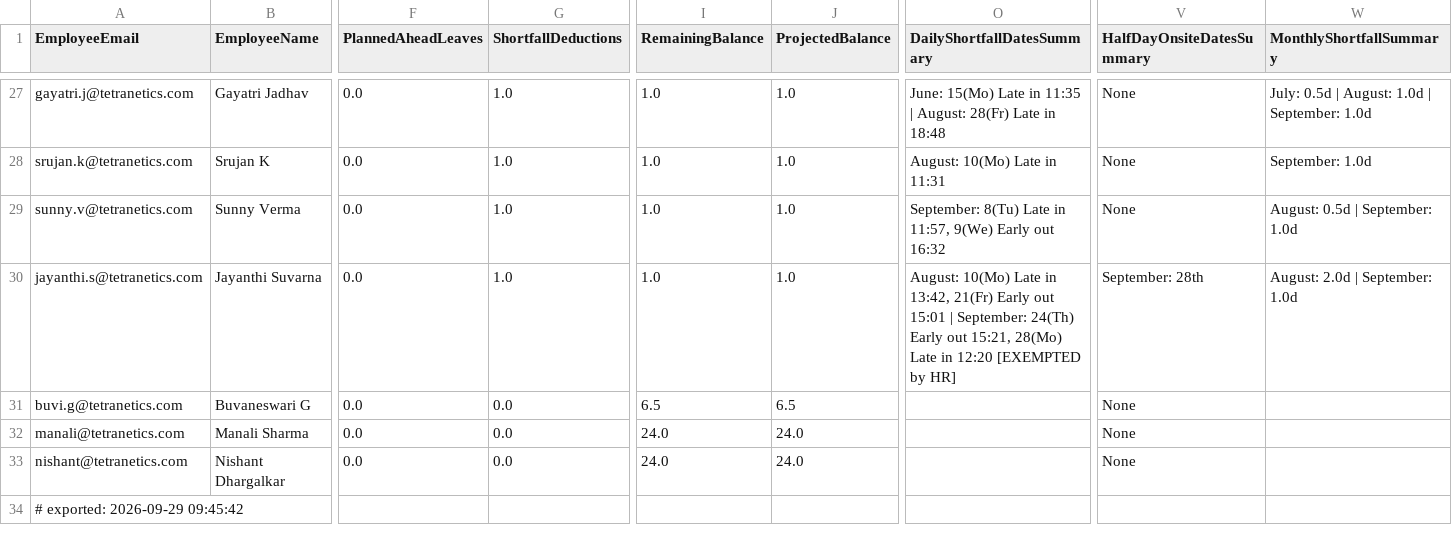
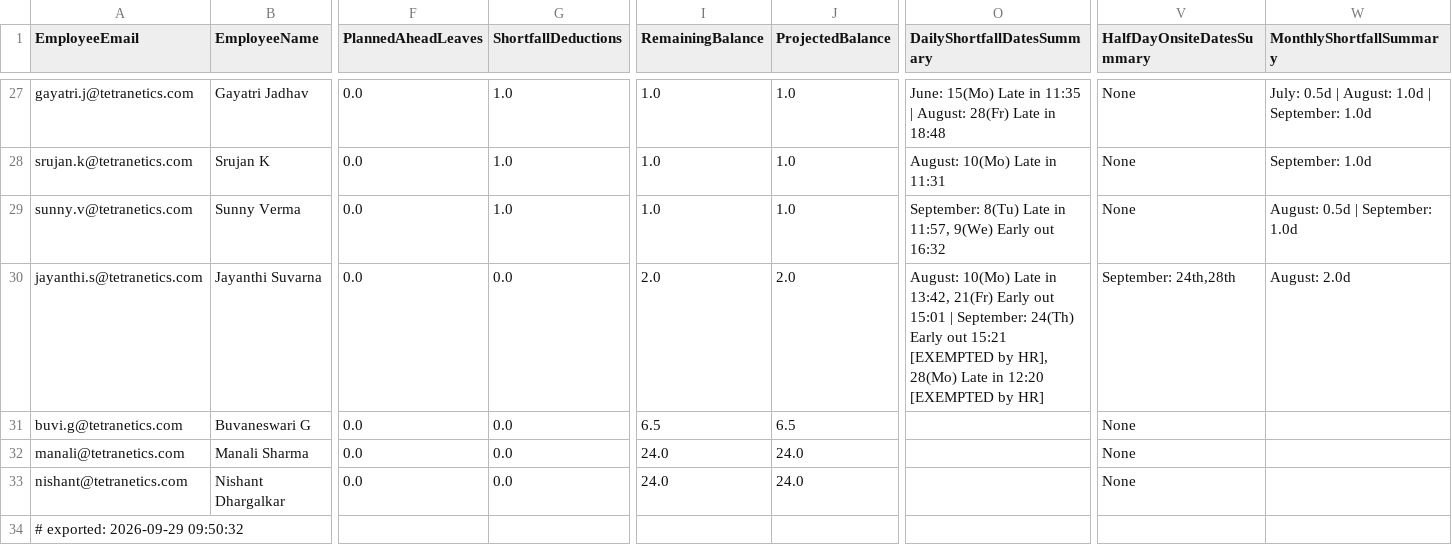
Before and after one commit to buvi-tetranetics/tetranetics-hr-portal, a CSV file: powerapps_data.csv, drawn as a sheet; only a part is shown, gaps mark what is left out; the diff names each change by its address in the sheet, - before the commit and + after, or states it on an @@ line.

Commit message:
Update leave data

```diff
--- a/powerapps_data.csv
+++ b/powerapps_data.csv
-G30 (ShortfallDeductions): 1.0
+G30 (ShortfallDeductions): 0.0
-I30 (RemainingBalance): 1.0
+I30 (RemainingBalance): 2.0
-J30 (ProjectedBalance): 1.0
+J30 (ProjectedBalance): 2.0
-O30 (DailyShortfallDatesSummary): …Early out 15:21, 28(Mo) Late…
+O30 (DailyShortfallDatesSummary): …Early out 15:21 [EXEMPTED by HR], 28(Mo) Late…
-V30 (HalfDayOnsiteDatesSummary): September: 28th
+V30 (HalfDayOnsiteDatesSummary): September: 24th,28th
-W30 (MonthlyShortfallSummary): August: 2.0d | September: 1.0d
+W30 (MonthlyShortfallSummary): August: 2.0d
-A34 (EmployeeEmail): # exported: 2026-09-29 09:45:42
+A34 (EmployeeEmail): # exported: 2026-09-29 09:50:32
```
Also changed, not shown: daily_punch.csv.
